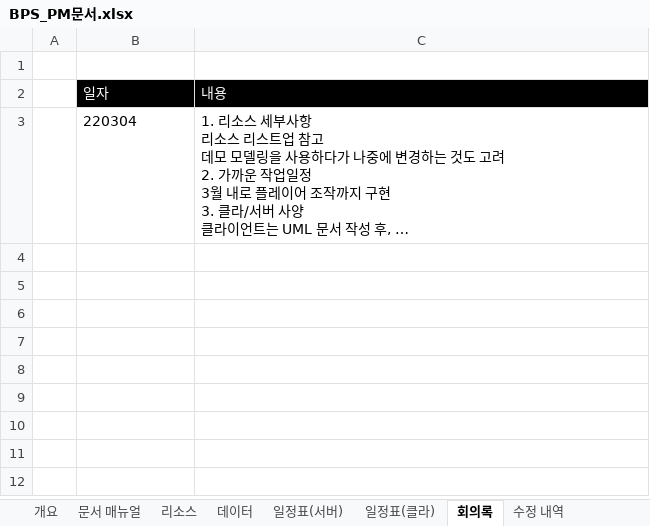
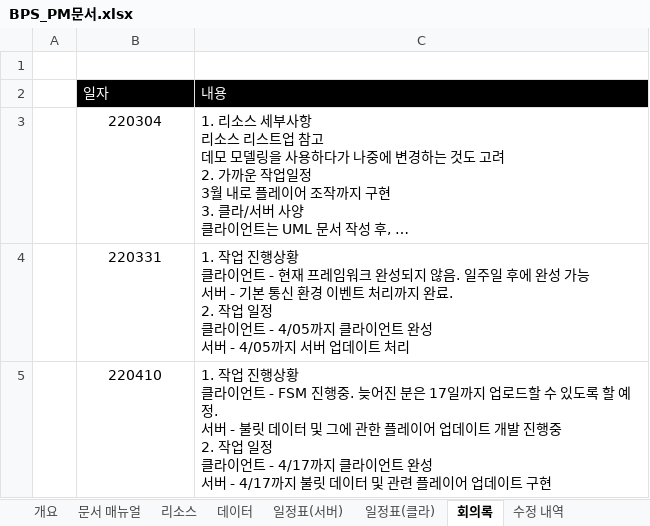
Before and after one commit to 2016180022/BPS, an Excel workbook: BPS_PM문서.xlsx, sheet 회의록, drawn as a sheet; long unchanged cells end in …; values as stored, in another font and other column widths than the file's, no borders; ↵ is a line break in a cell; the diff names each change by its address in the sheet, - before the commit and + after, or states it on an @@ line.

Commit message:
PM 문서 업데이트
회의 내용 추가, 진행상황 추가

```diff
--- a/BPS_PM문서.xlsx (sheet 회의록)
+++ b/BPS_PM문서.xlsx (sheet 회의록)
-B3 alignment: left
+B3 alignment: center
+row 4:  | 220331 | 1. 작업 진행상황 ↵ 클라이언트 - 현재 프레임워크 완성되지 않음. 일주일 후에 완성 가능 ↵ 서버 - 기본 통신 환경 이벤트 처리까지 완료. ↵ 2. 작업 일정 ↵ 클라이언트 - 4/05까지 클라이언트 완성 ↵ 서버 - 4/05까지 서버 업데이트 처리
+row 5:  | 220410 | 1. 작업 진행상황 ↵ 클라이언트 - FSM 진행중. 늦어진 분은 17일까지 업로드할 수 있도록 할 예정. ↵ 서버 - 불릿 데이터 및 그에 관한 플레이어 업데이트 개발 진행중 ↵ 2. 작업 일정 ↵ 클라이언트 - 4/17까지 클라이언트 완성 ↵ 서버 - 4/17까지 불릿 데이터 및 관련 플레이어 업데이트 구현
```
Also changed, not shown: sheet 데이터.
